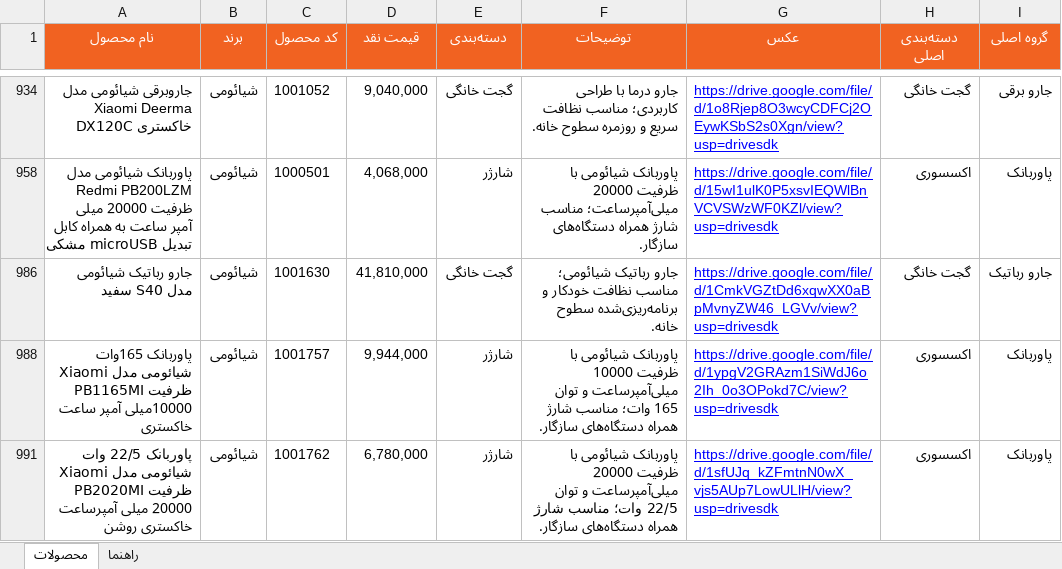
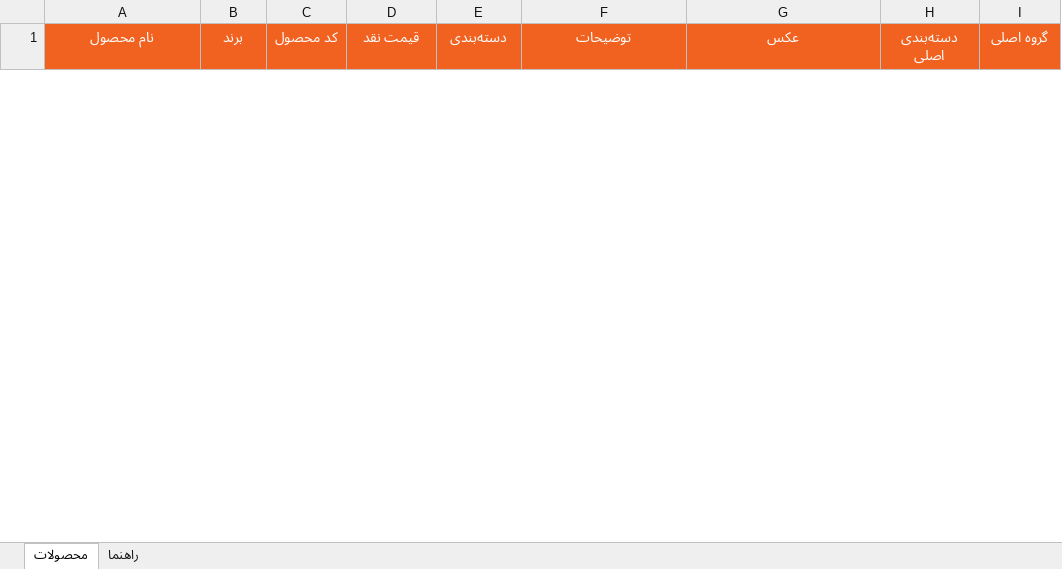
Before and after one commit to jitxpoint-hub/xpoint-catalog, an Excel workbook: data/xpoint-products.xlsx, sheet محصولات, drawn as a sheet; only a part is shown, gaps mark what is left out; values as stored, in another font and other column widths than the file's, no borders; charts and pictures and conditional formats not drawn; removed rows and columns are numbered as before the commit, all else as after; the diff covers the shown part only; the diff names each change by its address in the sheet, - before the commit and + after, or states it on an @@ line.

```diff
--- a/data/xpoint-products.xlsx (sheet محصولات)
+++ b/data/xpoint-products.xlsx (sheet محصولات)
-row 934: جاروبرقی شیائومی مدل Xiaomi Deerma DX120C خاکستری | شیائومی | 1001052 | 9,040,000 | گجت خانگی | جارو درما با طراحی کاربردی؛ مناسب نظافت سریع و روزمره سطوح خانه. | https://drive.google.com/file/d/1o8Rjep8O3wcyCDFCj2OEywKSbS2s0Xgn/view?usp=drivesdk | گجت خانگی | جارو برقی
-row 958: پاوربانک شیائومی مدل Redmi PB200LZM ظرفیت 20000 میلی آمپر ساعت به همراه کابل تبدیل microUSB مشکی | شیائومی | 1000501 | 4,068,000 | شارژر | پاوربانک شیائومی با ظرفیت 20000 میلی‌آمپرساعت؛ مناسب شارژ همراه دستگاه‌های سازگار. | https://drive.google.com/file/d/15wI1ulK0P5xsvIEQWlBnVCVSWzWF0KZl/view?usp=drivesdk | اکسسوری | پاوربانک
-row 986: جارو رباتیک شیائومی مدل S40 سفید | شیائومی | 1001630 | 41,810,000 | گجت خانگی | جارو رباتیک شیائومی؛ مناسب نظافت خودکار و برنامه‌ریزی‌شده سطوح خانه. | https://drive.google.com/file/d/1CmkVGZtDd6xqwXX0aBpMvnyZW46_LGVv/view?usp=drivesdk | گجت خانگی | جارو رباتیک
-row 988: پاوربانک 165وات شیائومی مدل Xiaomi PB1165MI ظرفیت 10000میلی آمپر ساعت خاکستری | شیائومی | 1001757 | 9,944,000 | شارژر | پاوربانک شیائومی با ظرفیت 10000 میلی‌آمپرساعت و توان 165 وات؛ مناسب شارژ همراه دستگاه‌های سازگار. | https://drive.google.com/file/d/1ypgV2GRAzm1SiWdJ6o2Ih_0o3OPokd7C/view?usp=drivesdk | اکسسوری | پاوربانک
-row 991: پاوربانک 22/5 وات شیائومی مدل Xiaomi PB2020MI ظرفیت 20000 میلی آمپرساعت خاکستری روشن | شیائومی | 1001762 | 6,780,000 | شارژر | پاوربانک شیائومی با ظرفیت 20000 میلی‌آمپرساعت و توان 22/5 وات؛ مناسب شارژ همراه دستگاه‌های سازگار. | https://drive.google.com/file/d/1sfUJq_kZFmtnN0wX_vjs5AUp7LowULlH/view?usp=drivesdk | اکسسوری | پاوربانک
```
Also changed, not shown: 3 added rows, 21 removed rows and 2 hidden or unhidden rows elsewhere in this sheet, hidden cells, 1 other file.
